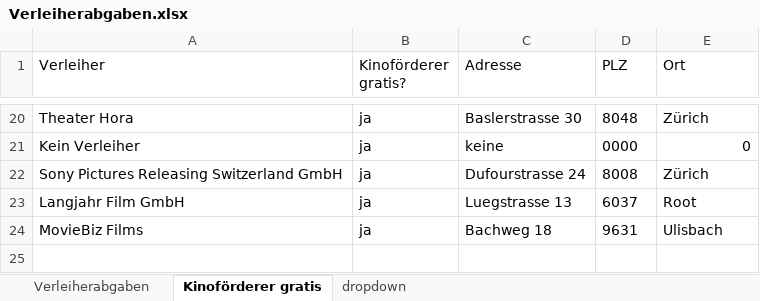
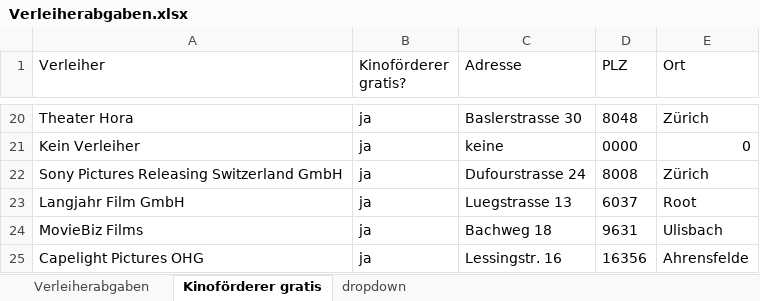
Before and after one commit to slvwagner/Kinoclub, an Excel workbook: Input/Verleiherabgaben.xlsx, sheet Kinoförderer gratis, drawn as a sheet; only a part is shown, gaps mark what is left out; values as stored, in another font and other column widths than the file's, no borders; table styles not drawn; the diff names each change by its address in the sheet, - before the commit and + after, or states it on an @@ line.

Commit message:
Verleiher Capelight eingetragen

```diff
--- a/Input/Verleiherabgaben.xlsx (sheet Kinoförderer gratis)
+++ b/Input/Verleiherabgaben.xlsx (sheet Kinoförderer gratis)
+row 25: Capelight Pictures OHG | ja | Lessingstr. 16 | 16356 | Ahrensfelde
```
Also changed, not shown: sheet Verleiherabgaben.
